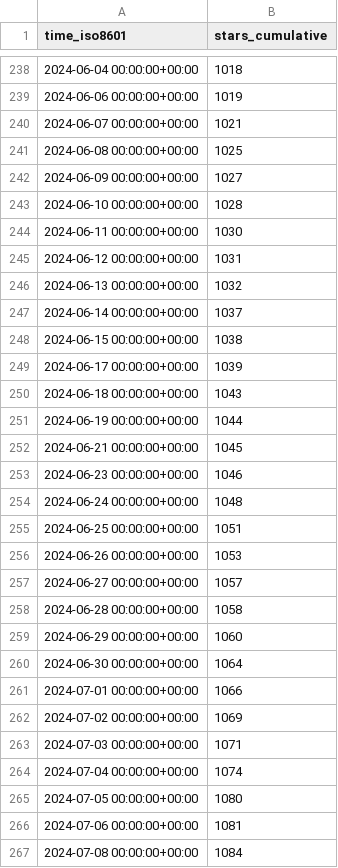
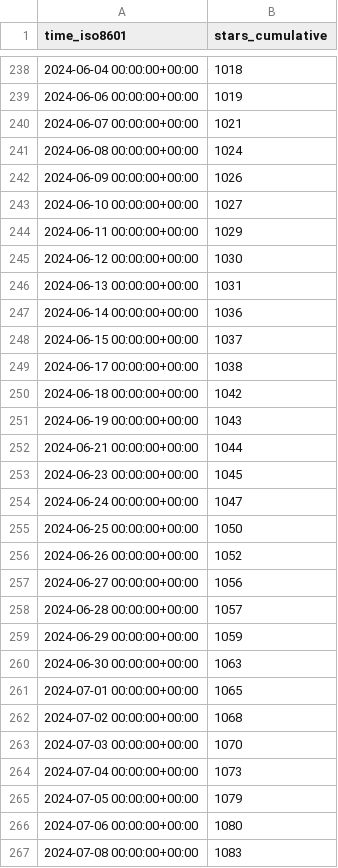
Before and after one commit to joshka/floneum, a CSV file: floneum/floneum/ghrs-data/stargazers.csv, drawn as a sheet; only a part is shown, gaps mark what is left out; the diff covers the shown part only.

```diff
--- a/floneum/floneum/ghrs-data/stargazers.csv
+++ b/floneum/floneum/ghrs-data/stargazers.csv
@@ -240,28 +240,28 @@ time_iso8601,stars_cumulative
 2024-06-07 00:00:00+00:00,1021
-2024-06-08 00:00:00+00:00,1025
-2024-06-09 00:00:00+00:00,1027
-2024-06-10 00:00:00+00:00,1028
-2024-06-11 00:00:00+00:00,1030
-2024-06-12 00:00:00+00:00,1031
-2024-06-13 00:00:00+00:00,1032
-2024-06-14 00:00:00+00:00,1037
-2024-06-15 00:00:00+00:00,1038
-2024-06-17 00:00:00+00:00,1039
-2024-06-18 00:00:00+00:00,1043
-2024-06-19 00:00:00+00:00,1044
-2024-06-21 00:00:00+00:00,1045
-2024-06-23 00:00:00+00:00,1046
-2024-06-24 00:00:00+00:00,1048
-2024-06-25 00:00:00+00:00,1051
-2024-06-26 00:00:00+00:00,1053
-2024-06-27 00:00:00+00:00,1057
-2024-06-28 00:00:00+00:00,1058
-2024-06-29 00:00:00+00:00,1060
-2024-06-30 00:00:00+00:00,1064
-2024-07-01 00:00:00+00:00,1066
-2024-07-02 00:00:00+00:00,1069
-2024-07-03 00:00:00+00:00,1071
-2024-07-04 00:00:00+00:00,1074
-2024-07-05 00:00:00+00:00,1080
-2024-07-06 00:00:00+00:00,1081
-2024-07-08 00:00:00+00:00,1084
+2024-06-08 00:00:00+00:00,1024
+2024-06-09 00:00:00+00:00,1026
+2024-06-10 00:00:00+00:00,1027
+2024-06-11 00:00:00+00:00,1029
+2024-06-12 00:00:00+00:00,1030
+2024-06-13 00:00:00+00:00,1031
+2024-06-14 00:00:00+00:00,1036
+2024-06-15 00:00:00+00:00,1037
+2024-06-17 00:00:00+00:00,1038
+2024-06-18 00:00:00+00:00,1042
+2024-06-19 00:00:00+00:00,1043
+2024-06-21 00:00:00+00:00,1044
+2024-06-23 00:00:00+00:00,1045
+2024-06-24 00:00:00+00:00,1047
+2024-06-25 00:00:00+00:00,1050
+2024-06-26 00:00:00+00:00,1052
+2024-06-27 00:00:00+00:00,1056
+2024-06-28 00:00:00+00:00,1057
+2024-06-29 00:00:00+00:00,1059
+2024-06-30 00:00:00+00:00,1063
+2024-07-01 00:00:00+00:00,1065
+2024-07-02 00:00:00+00:00,1068
+2024-07-03 00:00:00+00:00,1070
+2024-07-04 00:00:00+00:00,1073
+2024-07-05 00:00:00+00:00,1079
+2024-07-06 00:00:00+00:00,1080
+2024-07-08 00:00:00+00:00,1083
```
Also changed, not shown: 1 added row and 57 edited cells elsewhere in this file.
